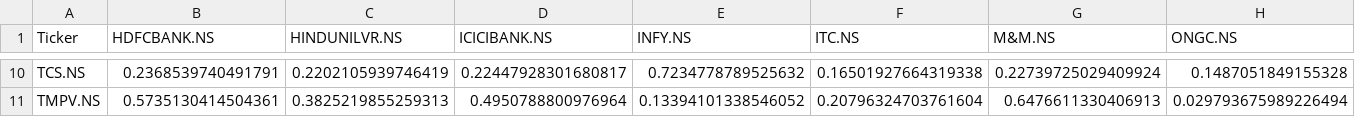
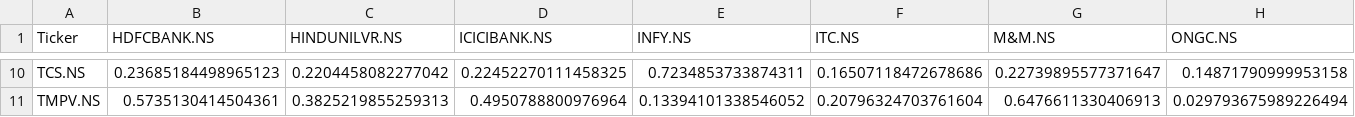
Before and after one commit to nbx0021/indian-stock-market, a CSV file: data/stock_correlation.csv, drawn as a sheet; only a part is shown, gaps mark what is left out; the diff covers the shown part only; the diff names each change by its address in the sheet, - before the commit and + after, or states it on an @@ line.

```diff
--- a/data/stock_correlation.csv
+++ b/data/stock_correlation.csv
-B10 (HDFCBANK.NS): 0.2368539740491791
+B10 (HDFCBANK.NS): 0.23685184498965123
-C10 (HINDUNILVR.NS): 0.2202105939746419
+C10 (HINDUNILVR.NS): 0.2204458082277042
-D10 (ICICIBANK.NS): 0.22447928301680817
+D10 (ICICIBANK.NS): 0.22452270111458325
-E10 (INFY.NS): 0.7234778789525632
+E10 (INFY.NS): 0.7234853733874311
-F10 (ITC.NS): 0.16501927664319338
+F10 (ITC.NS): 0.16507118472678686
-G10 (M&M.NS): 0.22739725029409924
+G10 (M&M.NS): 0.22739895577371647
-H10 (ONGC.NS): 0.1487051849155328
+H10 (ONGC.NS): 0.14871790999953158
```
Also changed, not shown: 65 edited cells elsewhere in this file, data/nifty50_sectors.csv, data/stock_growth.csv, 1 other file.
